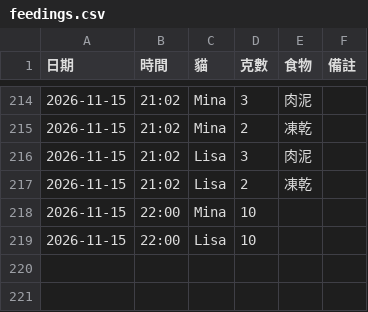
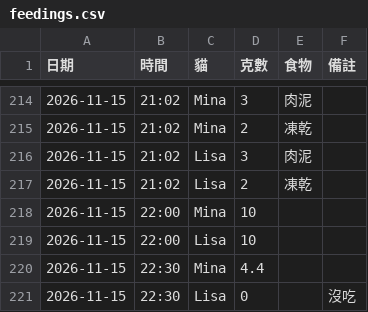
Before and after one commit to PorriD63/MinaLisa, a CSV file: data/feedings.csv, drawn as a sheet; only a part is shown, gaps mark what is left out.

```diff
--- a/data/feedings.csv
+++ b/data/feedings.csv
@@ -219 +219,3 @@
 2026-11-15,22:00,Lisa,10,,
+2026-11-15,22:30,Mina,4.4,,
+2026-11-15,22:30,Lisa,0,,沒吃
```
Also changed, not shown: 2 other files.
